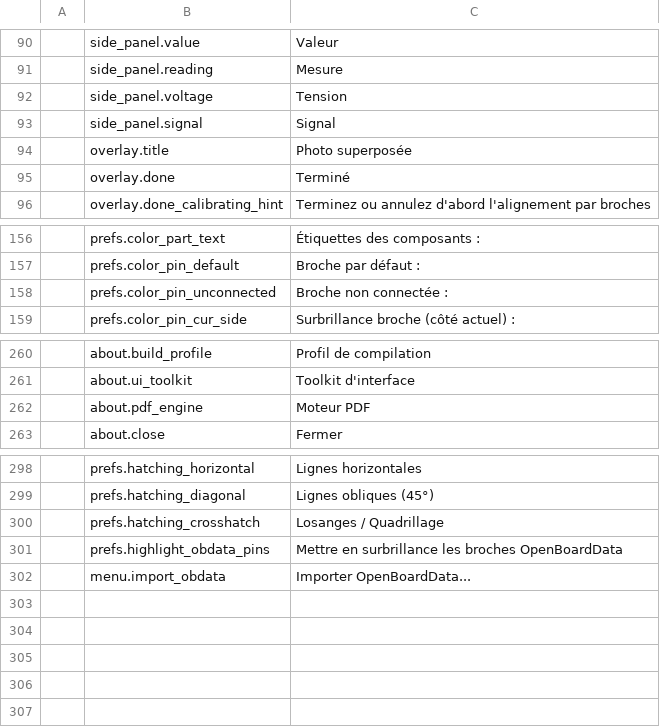
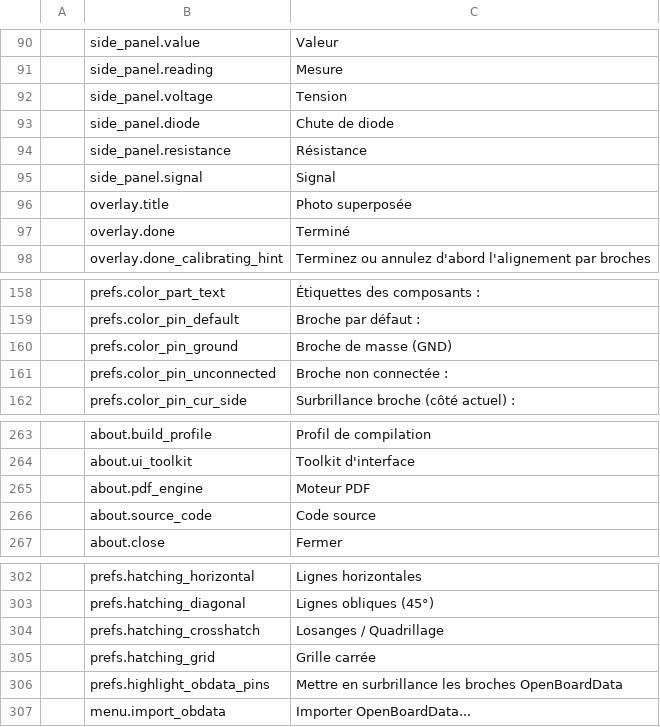
Before and after one commit to elbuit/BoardViewCraft, a TSV file: crates/ui-egui/src/i18n/fr.tsv, drawn as a sheet; only a part is shown, gaps mark what is left out.

```diff
--- a/crates/ui-egui/src/i18n/fr.tsv
+++ b/crates/ui-egui/src/i18n/fr.tsv
@@ -92,2 +92,4 @@
 	side_panel.voltage	Tension
+	side_panel.diode	Chute de diode
+	side_panel.resistance	Résistance
 	side_panel.signal	Signal
@@ -157,2 +159,3 @@
 	prefs.color_pin_default	Broche par défaut :
+	prefs.color_pin_ground	Broche de masse (GND)
 	prefs.color_pin_unconnected	Broche non connectée :
@@ -262,2 +265,3 @@
 	about.pdf_engine	Moteur PDF
+	about.source_code	Code source
 	about.close	Fermer
@@ -300,2 +304,3 @@
 	prefs.hatching_crosshatch	Losanges / Quadrillage
+	prefs.hatching_grid	Grille carrée
 	prefs.highlight_obdata_pins	Mettre en surbrillance les broches OpenBoardData
```
Also changed, not shown: crates/ui-egui/src/i18n/ca.tsv, crates/ui-egui/src/i18n/de.tsv, 19 other files.
